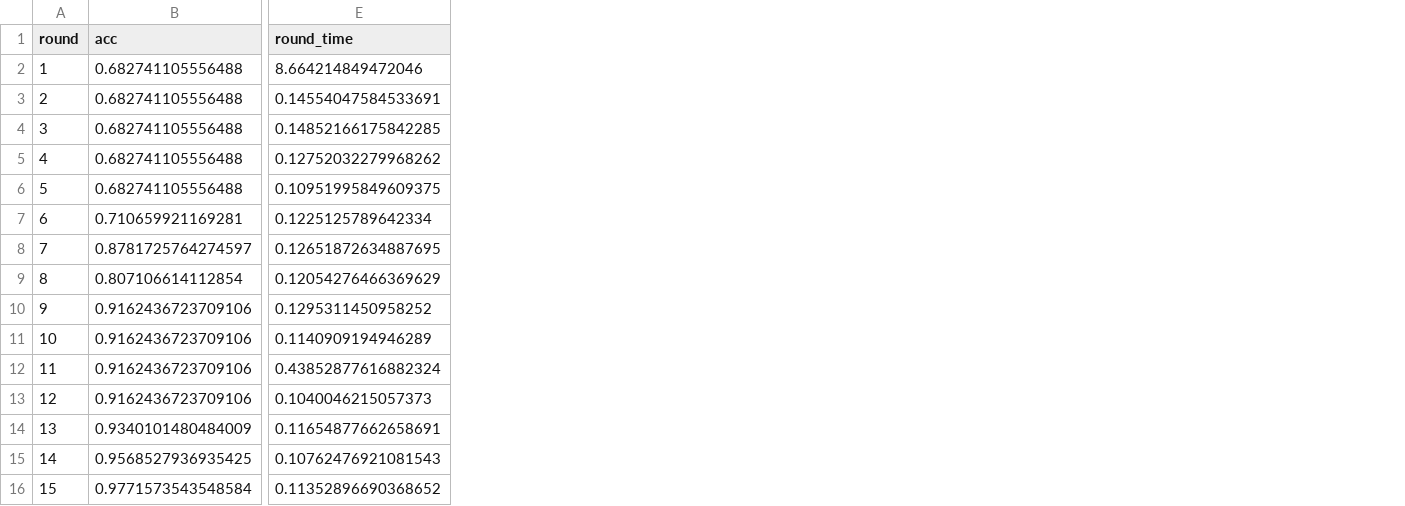
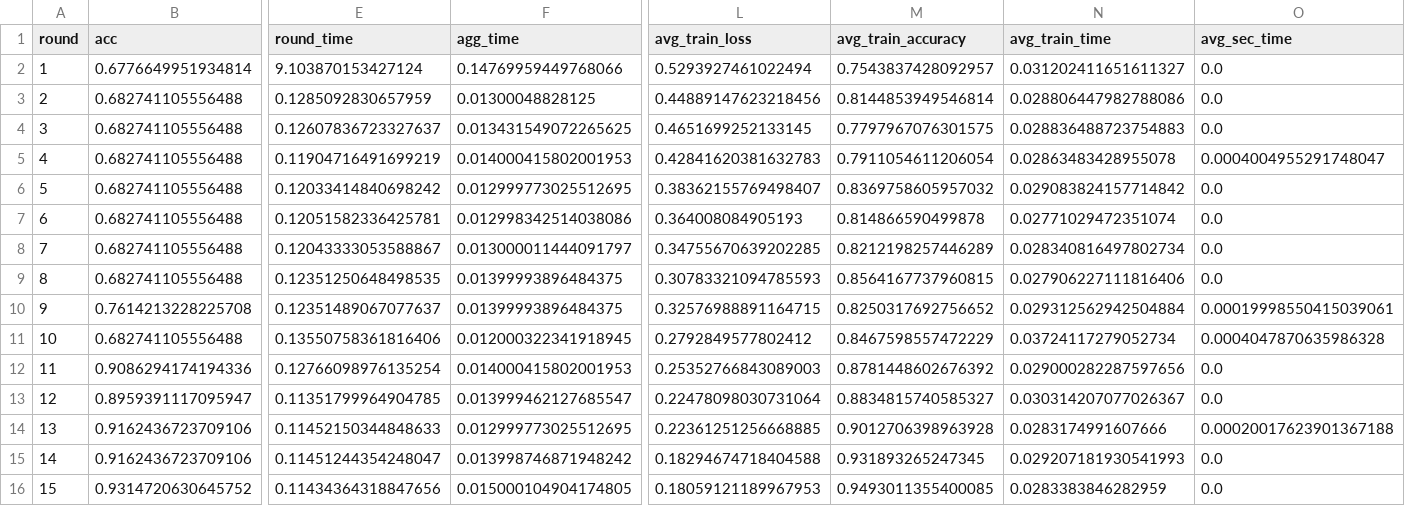
Before and after one commit to Farid-Nowrouzi/OrbiSec-FL-HE, a CSV file: results/results_ckks.csv, drawn as a sheet; only a part is shown, gaps mark what is left out; the diff covers the shown part only; the diff names each change by its address in the sheet, - before the commit and + after, or states it on an @@ line.

```diff
--- a/results/results_ckks.csv
+++ b/results/results_ckks.csv
+column F (agg_time), rows 2-16: 0.14769959449768066 | 0.01300048828125 | 0.013431549072265625 | 0.014000415802001953 | 0.012999773025512695 | 0.012998342514038086 | 0.013000011444091797 | 0.01399993896484375 | 0.01399993896484375 | 0.012000322341918945 | 0.014000415802001953 | 0.013999462127685547 | 0.012999773025512695 | 0.013998746871948242 | 0.015000104904174805
+column L (avg_train_loss), rows 2-16: 0.5293927461022494 | 0.44889147623218456 | 0.4651699252133145 | 0.42841620381632783 | 0.38362155769498407 | 0.364008084905193 | 0.34755670639202285 | 0.30783321094785593 | 0.32576988891164715 | 0.2792849577802412 | 0.25352766843089003 | 0.22478098030731064 | 0.22361251256668885 | 0.18294674718404588 | 0.18059121189967953
+column M (avg_train_accuracy), rows 2-16: 0.7543837428092957 | 0.8144853949546814 | 0.7797967076301575 | 0.7911054611206054 | 0.8369758605957032 | 0.814866590499878 | 0.8212198257446289 | 0.8564167737960815 | 0.8250317692756652 | 0.8467598557472229 | 0.8781448602676392 | 0.8834815740585327 | 0.9012706398963928 | 0.931893265247345 | 0.9493011355400085
+column N (avg_train_time), rows 2-16: 0.031202411651611327 | 0.028806447982788086 | 0.028836488723754883 | 0.02863483428955078 | 0.029083824157714842 | 0.02771029472351074 | 0.028340816497802734 | 0.027906227111816406 | 0.029312562942504884 | 0.03724117279052734 | 0.029000282287597656 | 0.030314207077026367 | 0.0283174991607666 | 0.029207181930541993 | 0.0283383846282959
+column O (avg_sec_time), rows 2-16: 0.0 | 0.0 | 0.0 | 0.0004004955291748047 | 0.0 | 0.0 | 0.0 | 0.0 | 0.00019998550415039061 | 0.0004047870635986328 | 0.0 | 0.0 | 0.00020017623901367188 | 0.0 | 0.0
-B2 (acc): 0.682741105556488
+B2 (acc): 0.6776649951934814
-E2 (round_time): 8.664214849472046
+E2 (round_time): 9.103870153427124
-E3 (round_time): 0.14554047584533691
+E3 (round_time): 0.1285092830657959
-E4 (round_time): 0.14852166175842285
+E4 (round_time): 0.12607836723327637
-E5 (round_time): 0.12752032279968262
+E5 (round_time): 0.11904716491699219
-E6 (round_time): 0.10951995849609375
+E6 (round_time): 0.12033414840698242
-B7 (acc): 0.710659921169281
+B7 (acc): 0.682741105556488
-E7 (round_time): 0.1225125789642334
+E7 (round_time): 0.12051582336425781
-B8 (acc): 0.8781725764274597
+B8 (acc): 0.682741105556488
-E8 (round_time): 0.12651872634887695
+E8 (round_time): 0.12043333053588867
-B9 (acc): 0.807106614112854
+B9 (acc): 0.682741105556488
-E9 (round_time): 0.12054276466369629
+E9 (round_time): 0.12351250648498535
-B10 (acc): 0.9162436723709106
+B10 (acc): 0.7614213228225708
-E10 (round_time): 0.1295311450958252
+E10 (round_time): 0.12351489067077637
-B11 (acc): 0.9162436723709106
+B11 (acc): 0.682741105556488
-E11 (round_time): 0.1140909194946289
+E11 (round_time): 0.13550758361816406
-B12 (acc): 0.9162436723709106
+B12 (acc): 0.9086294174194336
-E12 (round_time): 0.43852877616882324
+E12 (round_time): 0.12766098976135254
-B13 (acc): 0.9162436723709106
+B13 (acc): 0.8959391117095947
-E13 (round_time): 0.1040046215057373
+E13 (round_time): 0.11351799964904785
-B14 (acc): 0.9340101480484009
+B14 (acc): 0.9162436723709106
-E14 (round_time): 0.11654877662658691
+E14 (round_time): 0.11452150344848633
-B15 (acc): 0.9568527936935425
+B15 (acc): 0.9162436723709106
-E15 (round_time): 0.10762476921081543
+E15 (round_time): 0.11451244354248047
-B16 (acc): 0.9771573543548584
+B16 (acc): 0.9314720630645752
-E16 (round_time): 0.11352896690368652
+E16 (round_time): 0.11434364318847656
```
Also changed, not shown: 1 added column and 8 edited cells elsewhere in this file, results/results_baseline.csv, results/results_mask.csv, 30 other files.
